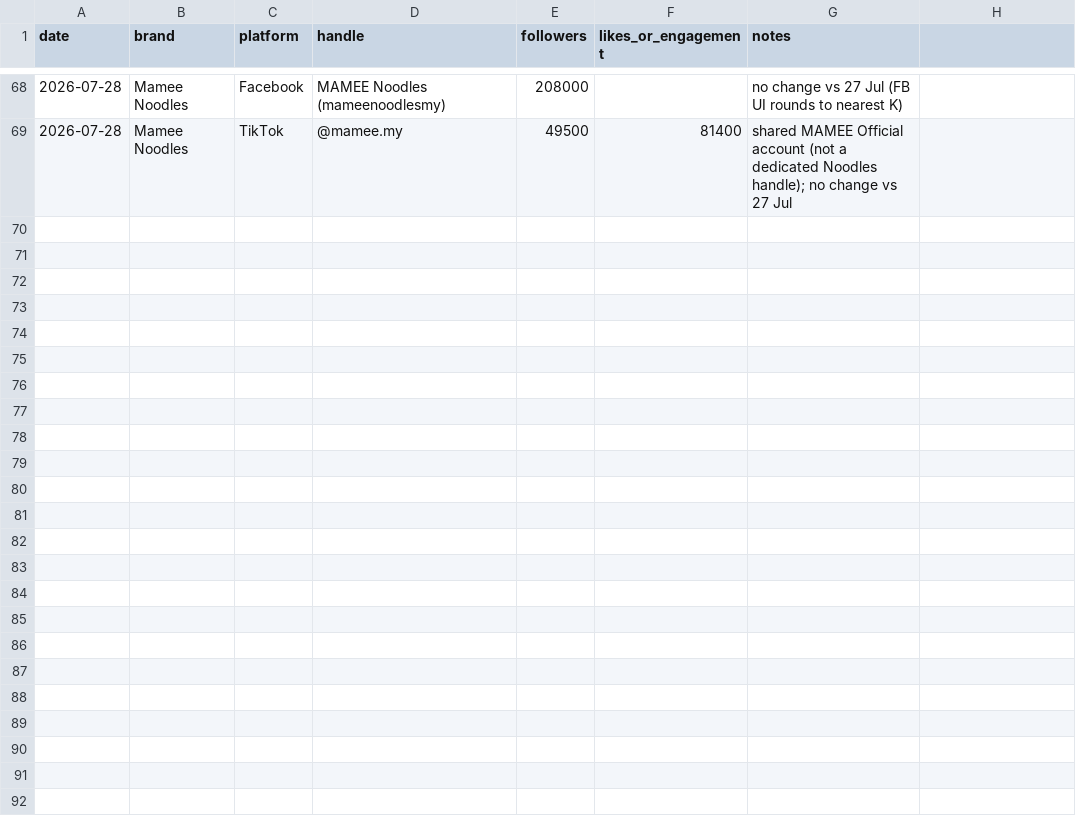
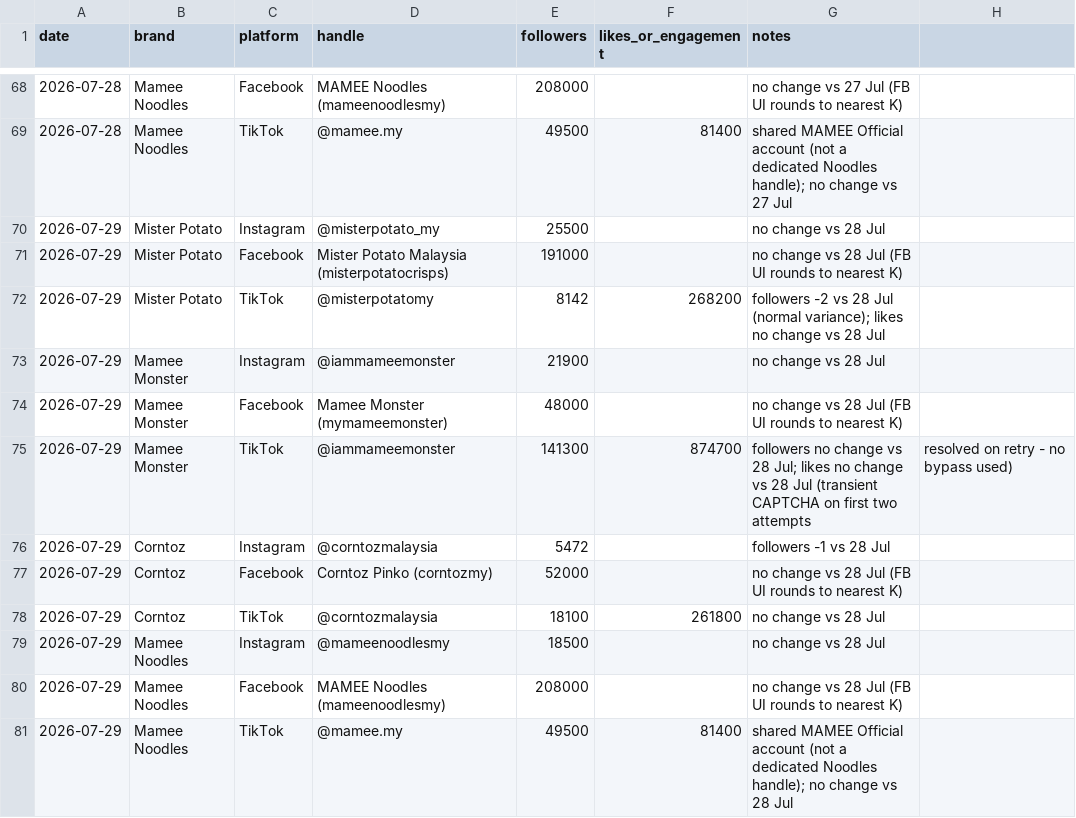
Before and after one commit to DSMNDh/Daily_Brief, a CSV file: social-tracker.csv, drawn as a sheet; only a part is shown, gaps mark what is left out.

```diff
--- a/social-tracker.csv
+++ b/social-tracker.csv
@@ -69 +69,13 @@ date,brand,platform,handle,followers,likes_or_engagement,notes
 2026-07-28,Mamee Noodles,TikTok,@mamee.my,49500,81400,shared MAMEE Official account (not a dedicated Noodles handle); no change vs 27 Jul
+2026-07-29,Mister Potato,Instagram,@misterpotato_my,25500,,no change vs 28 Jul
+2026-07-29,Mister Potato,Facebook,Mister Potato Malaysia (misterpotatocrisps),191000,,no change vs 28 Jul (FB UI rounds to nearest K)
+2026-07-29,Mister Potato,TikTok,@misterpotatomy,8142,268200,followers -2 vs 28 Jul (normal variance); likes no change vs 28 Jul
+2026-07-29,Mamee Monster,Instagram,@iammameemonster,21900,,no change vs 28 Jul
+2026-07-29,Mamee Monster,Facebook,Mamee Monster (mymameemonster),48000,,no change vs 28 Jul (FB UI rounds to nearest K)
+2026-07-29,Mamee Monster,TikTok,@iammameemonster,141300,874700,followers no change vs 28 Jul; likes no change vs 28 Jul (transient CAPTCHA on first two attempts, resolved on retry - no bypass used)
+2026-07-29,Corntoz,Instagram,@corntozmalaysia,5472,,followers -1 vs 28 Jul
+2026-07-29,Corntoz,Facebook,Corntoz Pinko (corntozmy),52000,,no change vs 28 Jul (FB UI rounds to nearest K)
+2026-07-29,Corntoz,TikTok,@corntozmalaysia,18100,261800,no change vs 28 Jul
+2026-07-29,Mamee Noodles,Instagram,@mameenoodlesmy,18500,,no change vs 28 Jul
+2026-07-29,Mamee Noodles,Facebook,MAMEE Noodles (mameenoodlesmy),208000,,no change vs 28 Jul (FB UI rounds to nearest K)
+2026-07-29,Mamee Noodles,TikTok,@mamee.my,49500,81400,shared MAMEE Official account (not a dedicated Noodles handle); no change vs 28 Jul
```
Also changed, not shown: 1 other file.
